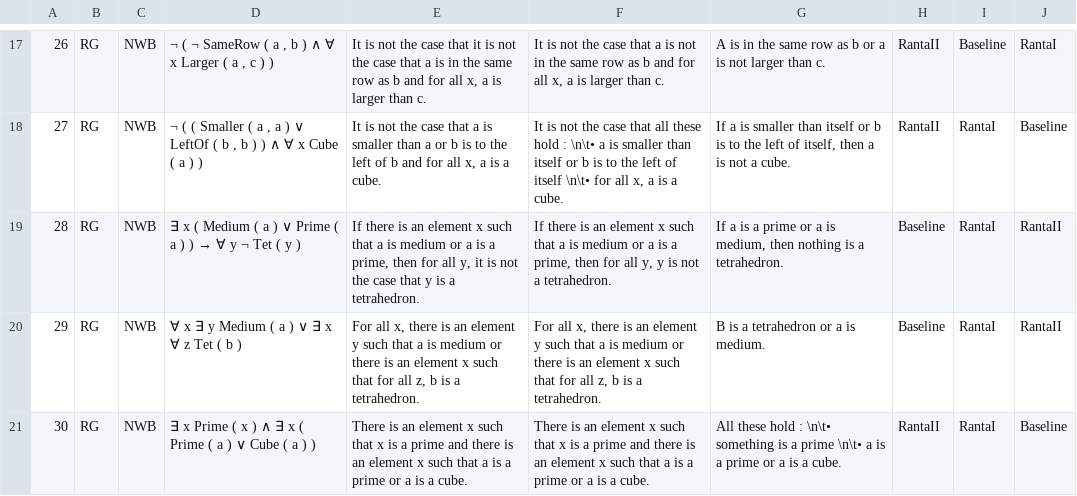
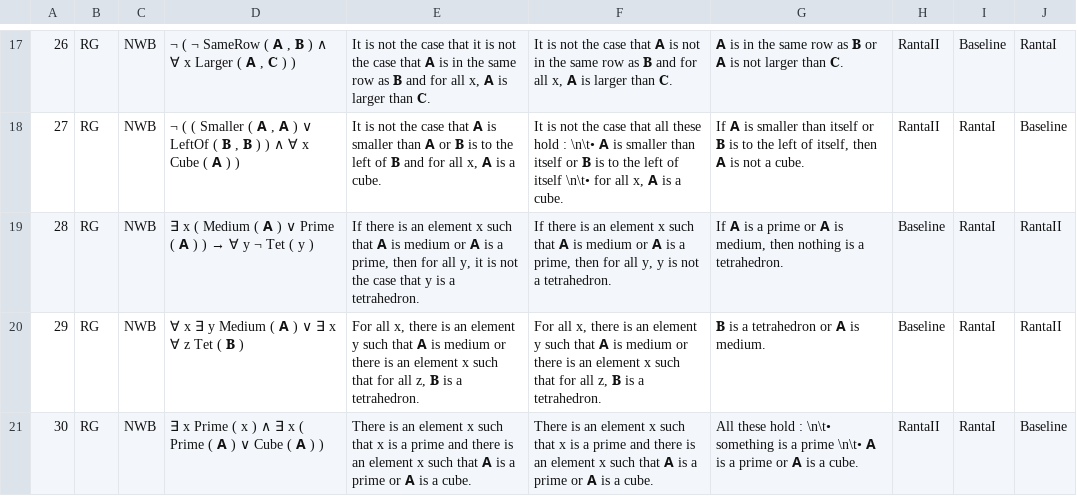
Before and after one commit to ElzevanderWerf/LoLa, a CSV file: exp2/materials/experimental_items/fr-items123.csv, drawn as a sheet; only a part is shown, gaps mark what is left out; the diff covers the shown part only.

```diff
--- a/exp2/materials/experimental_items/fr-items123.csv
+++ b/exp2/materials/experimental_items/fr-items123.csv
@@ -17,5 +17,5 @@
-26,RG,NWB,"¬ ( ¬ SameRow ( a , b ) ∧ ∀ x Larger ( a , c ) )","It is not the case that it is not the case that a is in the same row as b and for all x, a is larger than c.","It is not the case that a is not in the same row as b and for all x, a is larger than c.",A is in the same row as b or a is not larger than c.,RantaII,Baseline,RantaI
-27,RG,NWB,"¬ ( ( Smaller ( a , a ) ∨ LeftOf ( b , b ) ) ∧ ∀ x Cube ( a ) )","It is not the case that a is smaller than a or b is to the left of b and for all x, a is a cube.","It is not the case that all these hold : \n\t• a is smaller than itself or b is to the left of itself \n\t• for all x, a is a cube.","If a is smaller than itself or b is to the left of itself, then a is not a cube.",RantaII,RantaI,Baseline
-28,RG,NWB,∃ x ( Medium ( a ) ∨ Prime ( a ) ) → ∀ y ¬ Tet ( y ),"If there is an element x such that a is medium or a is a prime, then for all y, it is not the case that y is a tetrahedron.","If there is an element x such that a is medium or a is a prime, then for all y, y is not a tetrahedron.","If a is a prime or a is medium, then nothing is a tetrahedron.",Baseline,RantaI,RantaII
-29,RG,NWB,∀ x ∃ y Medium ( a ) ∨ ∃ x ∀ z Tet ( b ),"For all x, there is an element y such that a is medium or there is an element x such that for all z, b is a tetrahedron.","For all x, there is an element y such that a is medium or there is an element x such that for all z, b is a tetrahedron.",B is a tetrahedron or a is medium.,Baseline,RantaI,RantaII
-30,RG,NWB,∃ x Prime ( x ) ∧ ∃ x ( Prime ( a ) ∨ Cube ( a ) ),There is an element x such that x is a prime and there is an element x such that a is a prime or a is a cube.,There is an element x such that x is a prime and there is an element x such that a is a prime or a is a cube.,All these hold : \n\t• something is a prime \n\t• a is a prime or a is a cube.,RantaII,RantaI,Baseline
+26,RG,NWB,"¬ ( ¬ SameRow ( 𝗔 , 𝐁 ) ∧ ∀ x Larger ( 𝗔 , 𝐂 ) )","It is not the case that it is not the case that 𝗔 is in the same row as 𝐁 and for all x, 𝗔 is larger than 𝐂.","It is not the case that 𝗔 is not in the same row as 𝐁 and for all x, 𝗔 is larger than 𝐂.",𝗔 is in the same row as 𝐁 or 𝗔 is not larger than 𝐂.,RantaII,Baseline,RantaI
+27,RG,NWB,"¬ ( ( Smaller ( 𝗔 , 𝗔 ) ∨ LeftOf ( 𝐁 , 𝐁 ) ) ∧ ∀ x Cube ( 𝗔 ) )","It is not the case that 𝗔 is smaller than 𝗔 or 𝐁 is to the left of 𝐁 and for all x, 𝗔 is a cube.","It is not the case that all these hold : \n\t• 𝗔 is smaller than itself or 𝐁 is to the left of itself \n\t• for all x, 𝗔 is a cube.","If 𝗔 is smaller than itself or 𝐁 is to the left of itself, then 𝗔 is not a cube.",RantaII,RantaI,Baseline
+28,RG,NWB,∃ x ( Medium ( 𝗔 ) ∨ Prime ( 𝗔 ) ) → ∀ y ¬ Tet ( y ),"If there is an element x such that 𝗔 is medium or 𝗔 is a prime, then for all y, it is not the case that y is a tetrahedron.","If there is an element x such that 𝗔 is medium or 𝗔 is a prime, then for all y, y is not a tetrahedron.","If 𝗔 is a prime or 𝗔 is medium, then nothing is a tetrahedron.",Baseline,RantaI,RantaII
+29,RG,NWB,∀ x ∃ y Medium ( 𝗔 ) ∨ ∃ x ∀ z Tet ( 𝐁 ),"For all x, there is an element y such that 𝗔 is medium or there is an element x such that for all z, 𝐁 is a tetrahedron.","For all x, there is an element y such that 𝗔 is medium or there is an element x such that for all z, 𝐁 is a tetrahedron.",𝐁 is a tetrahedron or 𝗔 is medium.,Baseline,RantaI,RantaII
+30,RG,NWB,∃ x Prime ( x ) ∧ ∃ x ( Prime ( 𝗔 ) ∨ Cube ( 𝗔 ) ),There is an element x such that x is a prime and there is an element x such that 𝗔 is a prime or 𝗔 is a cube.,There is an element x such that x is a prime and there is an element x such that 𝗔 is a prime or 𝗔 is a cube.,All these hold : \n\t• something is a prime \n\t• 𝗔 is a prime or 𝗔 is a cube.,RantaII,RantaI,Baseline
```
Also changed, not shown: 32 edited cells elsewhere in this file.
